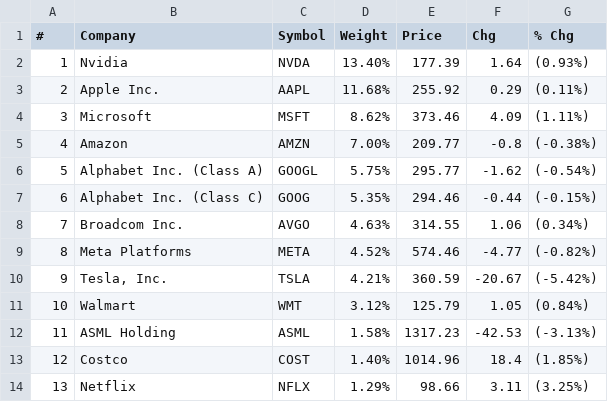
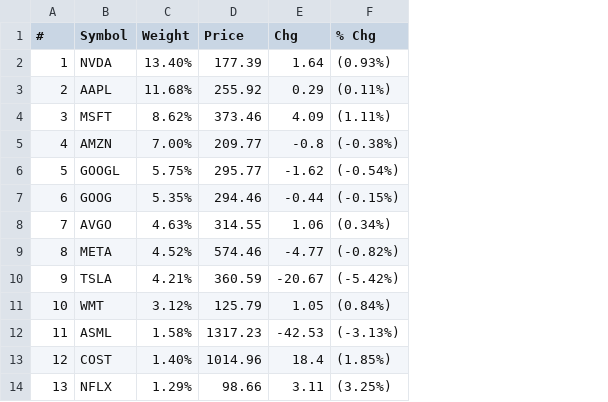
Before and after one commit to kkernan/index-component-scraper, a CSV file: data/nasdaq100.csv, drawn as a sheet; only a part is shown; the diff names each change by its address in the sheet, - before the commit and + after, or states it on an @@ line.

```diff
--- a/data/nasdaq100.csv
+++ b/data/nasdaq100.csv
-column B (Company), rows 2-14: Nvidia | Apple Inc. | Microsoft | Amazon | Alphabet Inc. (Class A) | Alphabet Inc. (Class C) | Broadcom Inc. | Meta Platforms | Tesla, Inc. | Walmart | ASML Holding | Costco | Netflix
```
Also changed, not shown: 2 other files.
